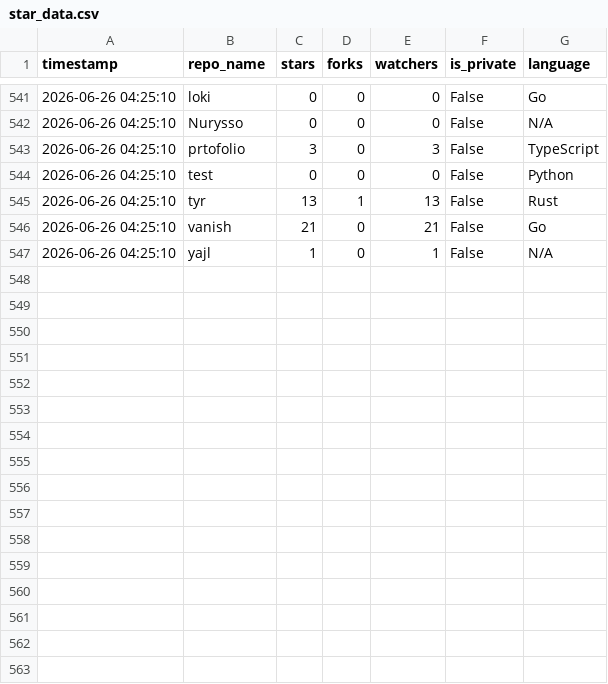
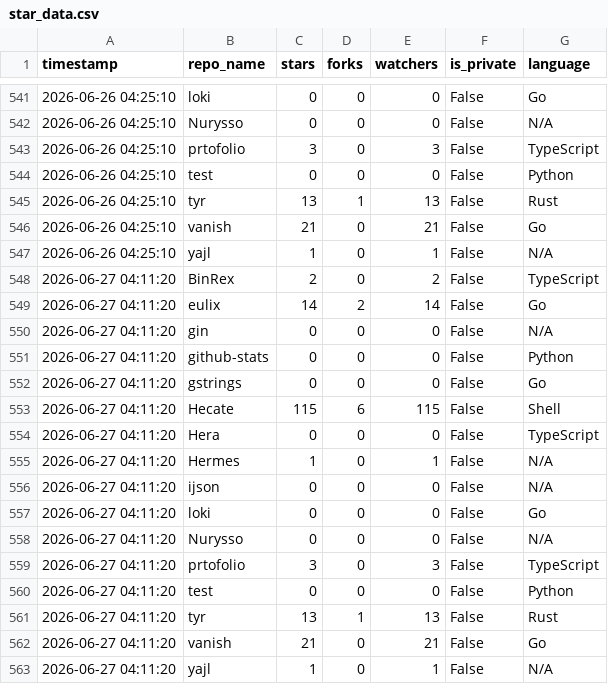
Before and after one commit to Nurysso/github-stats, a CSV file: data/star_data.csv, drawn as a sheet; only a part is shown, gaps mark what is left out.

```diff
--- a/data/star_data.csv
+++ b/data/star_data.csv
@@ -547 +547,17 @@ timestamp,repo_name,stars,forks,watchers,is_private,language
 2026-06-26 04:25:10,yajl,1,0,1,False,N/A
+2026-06-27 04:11:20,BinRex,2,0,2,False,TypeScript
+2026-06-27 04:11:20,eulix,14,2,14,False,Go
+2026-06-27 04:11:20,gin,0,0,0,False,N/A
+2026-06-27 04:11:20,github-stats,0,0,0,False,Python
+2026-06-27 04:11:20,gstrings,0,0,0,False,Go
+2026-06-27 04:11:20,Hecate,115,6,115,False,Shell
+2026-06-27 04:11:20,Hera,0,0,0,False,TypeScript
+2026-06-27 04:11:20,Hermes,1,0,1,False,N/A
+2026-06-27 04:11:20,ijson,0,0,0,False,N/A
+2026-06-27 04:11:20,loki,0,0,0,False,Go
+2026-06-27 04:11:20,Nurysso,0,0,0,False,N/A
+2026-06-27 04:11:20,prtofolio,3,0,3,False,TypeScript
+2026-06-27 04:11:20,test,0,0,0,False,Python
+2026-06-27 04:11:20,tyr,13,1,13,False,Rust
+2026-06-27 04:11:20,vanish,21,0,21,False,Go
+2026-06-27 04:11:20,yajl,1,0,1,False,N/A
```
Also changed, not shown: 2 other files.
